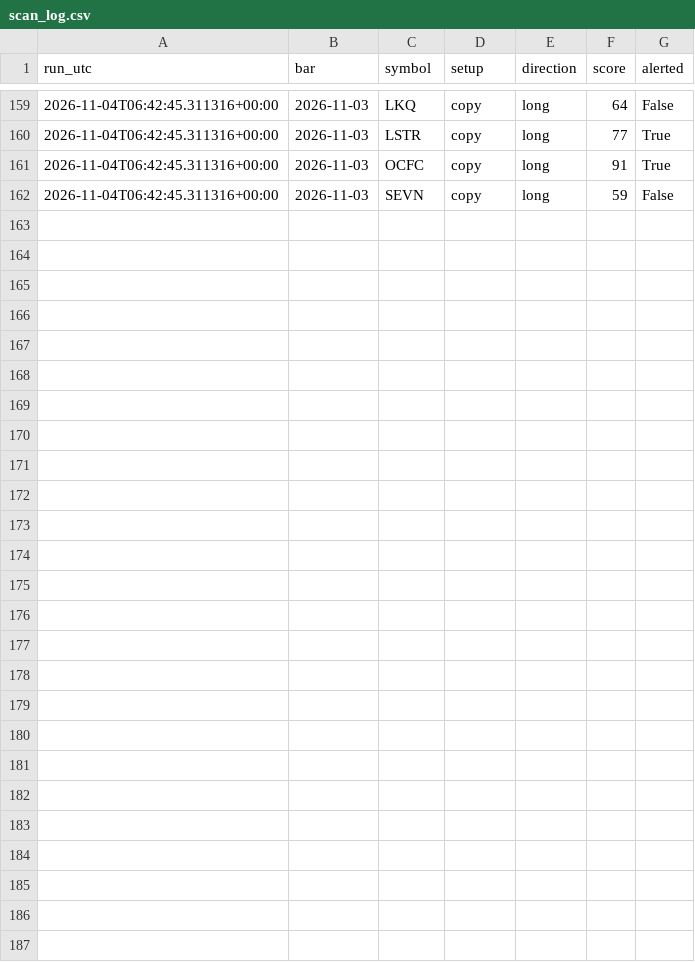
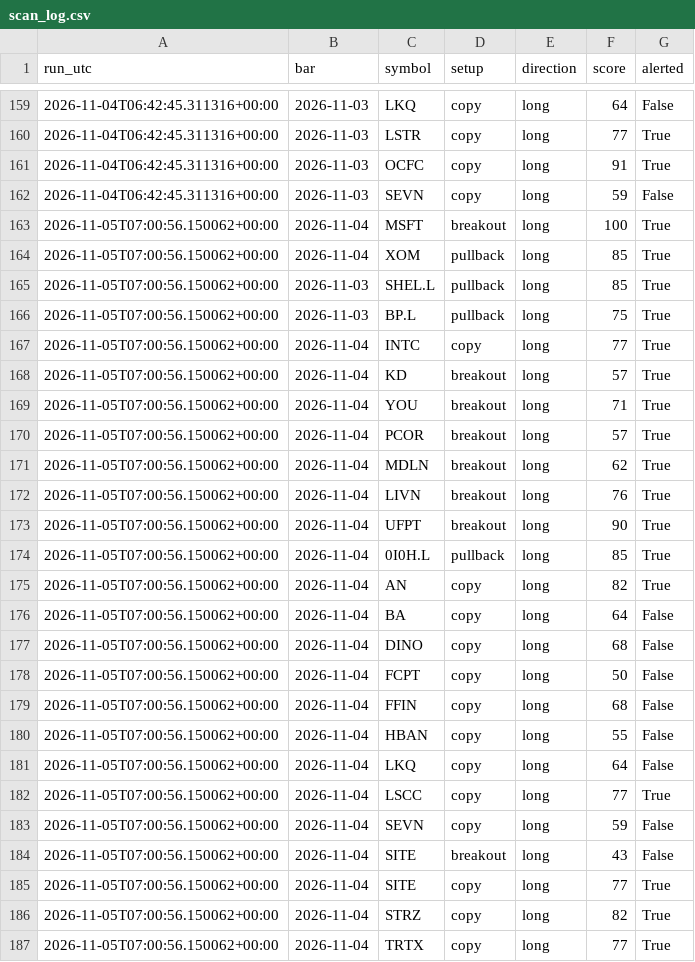
Before and after one commit to whitecraig860-commits/trading-bot, a CSV file: state/scan_log.csv, drawn as a sheet; only a part is shown, gaps mark what is left out; the diff names each change by its address in the sheet, - before the commit and + after, or states it on an @@ line.

Commit message:
Bot state 2026-11-05

```diff
--- a/state/scan_log.csv
+++ b/state/scan_log.csv
+row 163: 2026-11-05T07:00:56.150062+00:00 | 2026-11-04 | MSFT | breakout | long | 100 | True
+row 164: 2026-11-05T07:00:56.150062+00:00 | 2026-11-04 | XOM | pullback | long | 85 | True
+row 165: 2026-11-05T07:00:56.150062+00:00 | 2026-11-03 | SHEL.L | pullback | long | 85 | True
+row 166: 2026-11-05T07:00:56.150062+00:00 | 2026-11-03 | BP.L | pullback | long | 75 | True
+row 167: 2026-11-05T07:00:56.150062+00:00 | 2026-11-04 | INTC | copy | long | 77 | True
+row 168: 2026-11-05T07:00:56.150062+00:00 | 2026-11-04 | KD | breakout | long | 57 | True
+row 169: 2026-11-05T07:00:56.150062+00:00 | 2026-11-04 | YOU | breakout | long | 71 | True
+row 170: 2026-11-05T07:00:56.150062+00:00 | 2026-11-04 | PCOR | breakout | long | 57 | True
+row 171: 2026-11-05T07:00:56.150062+00:00 | 2026-11-04 | MDLN | breakout | long | 62 | True
+row 172: 2026-11-05T07:00:56.150062+00:00 | 2026-11-04 | LIVN | breakout | long | 76 | True
+row 173: 2026-11-05T07:00:56.150062+00:00 | 2026-11-04 | UFPT | breakout | long | 90 | True
+row 174: 2026-11-05T07:00:56.150062+00:00 | 2026-11-04 | 0I0H.L | pullback | long | 85 | True
+row 175: 2026-11-05T07:00:56.150062+00:00 | 2026-11-04 | AN | copy | long | 82 | True
+row 176: 2026-11-05T07:00:56.150062+00:00 | 2026-11-04 | BA | copy | long | 64 | False
+row 177: 2026-11-05T07:00:56.150062+00:00 | 2026-11-04 | DINO | copy | long | 68 | False
+row 178: 2026-11-05T07:00:56.150062+00:00 | 2026-11-04 | FCPT | copy | long | 50 | False
+row 179: 2026-11-05T07:00:56.150062+00:00 | 2026-11-04 | FFIN | copy | long | 68 | False
+row 180: 2026-11-05T07:00:56.150062+00:00 | 2026-11-04 | HBAN | copy | long | 55 | False
+row 181: 2026-11-05T07:00:56.150062+00:00 | 2026-11-04 | LKQ | copy | long | 64 | False
+row 182: 2026-11-05T07:00:56.150062+00:00 | 2026-11-04 | LSCC | copy | long | 77 | True
+row 183: 2026-11-05T07:00:56.150062+00:00 | 2026-11-04 | SEVN | copy | long | 59 | False
+row 184: 2026-11-05T07:00:56.150062+00:00 | 2026-11-04 | SITE | breakout | long | 43 | False
+row 185: 2026-11-05T07:00:56.150062+00:00 | 2026-11-04 | SITE | copy | long | 77 | True
+row 186: 2026-11-05T07:00:56.150062+00:00 | 2026-11-04 | STRZ | copy | long | 82 | True
+row 187: 2026-11-05T07:00:56.150062+00:00 | 2026-11-04 | TRTX | copy | long | 77 | True
```
Also changed, not shown: 1 other file.
